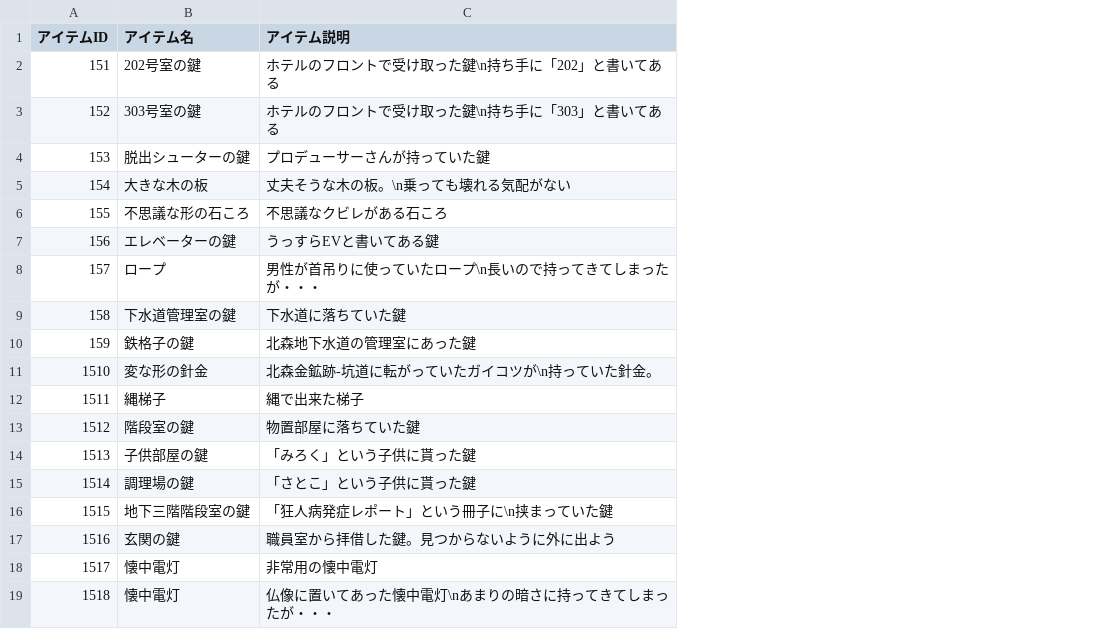
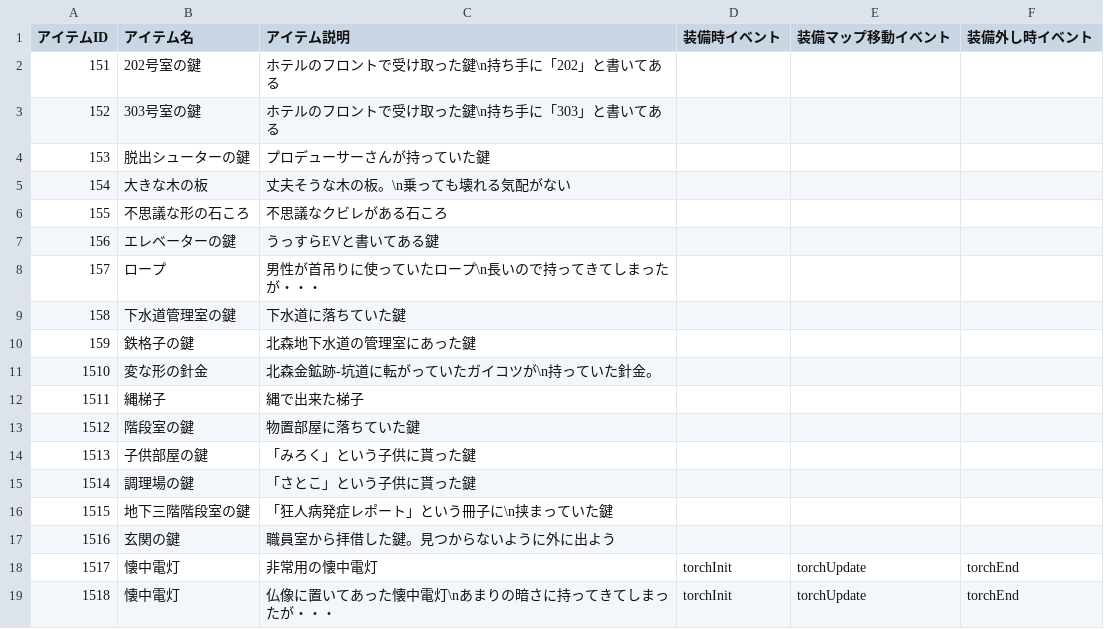
Before and after one commit to the-last-dinner/6chefs2, a CSV file: Resources/csv/item.csv, drawn as a sheet; the diff names each change by its address in the sheet, - before the commit and + after, or states it on an @@ line.

```diff
--- a/Resources/csv/item.csv
+++ b/Resources/csv/item.csv
+column D (装備時イベント), rows 18-19: torchInit | torchInit
+column E (装備マップ移動イベント), rows 18-19: torchUpdate | torchUpdate
+column F (装備外し時イベント), rows 18-19: torchEnd | torchEnd
```
Also changed, not shown: 2 other files.
